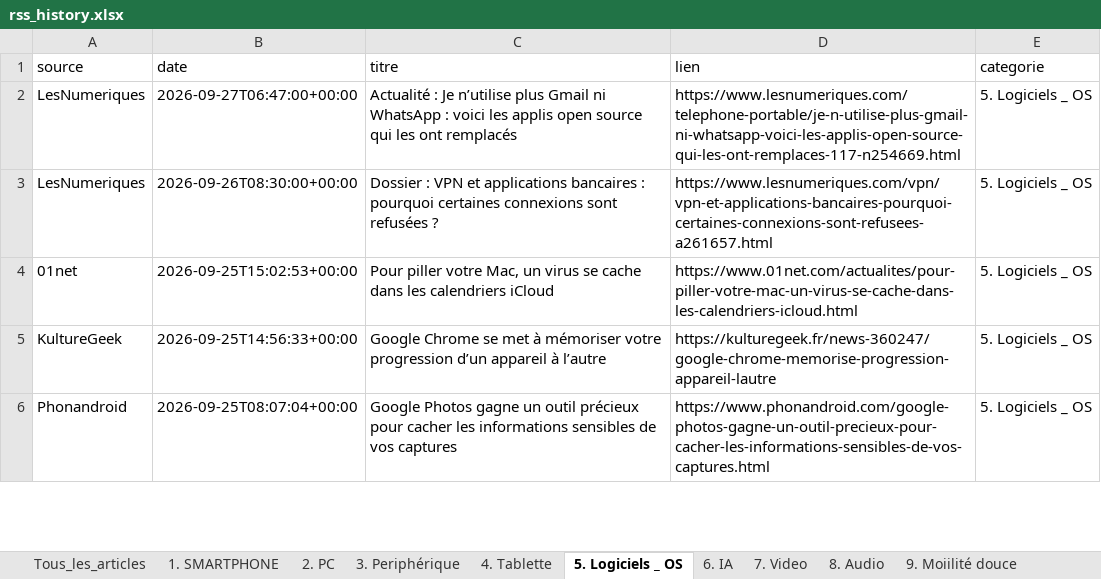
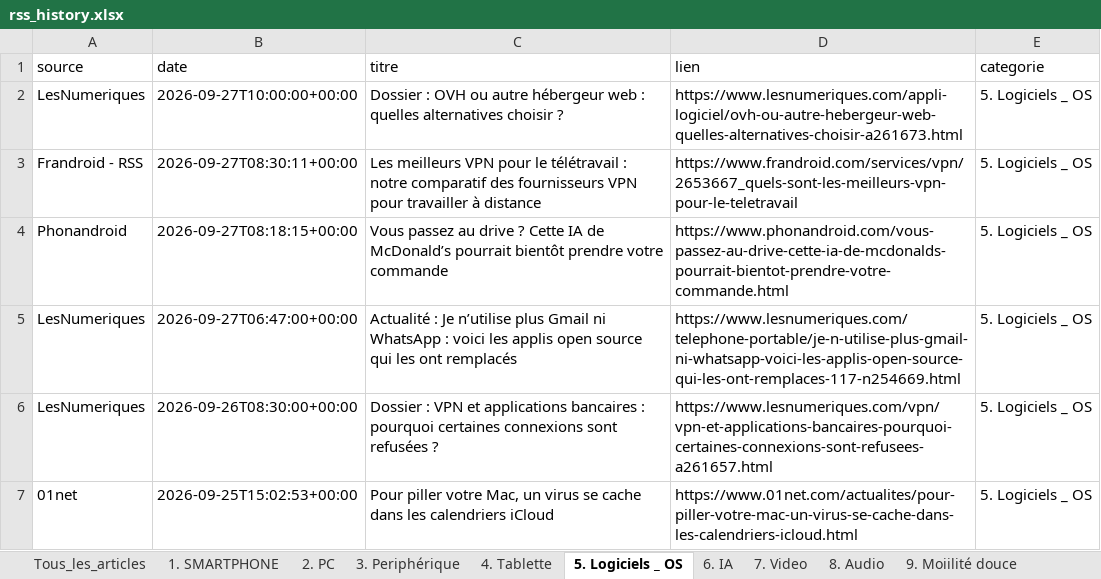
Before and after one commit to djhadef-star/rss-categories, an Excel workbook: output/rss_history.xlsx, sheet 5. Logiciels _ OS, drawn as a sheet; only a part is shown; the shorter side is filled out with more unchanged rows; values as stored, in another font and other column widths than the file's, no borders; the diff names each change by its address in the sheet, - before the commit and + after, or states it on an @@ line.

```diff
--- a/output/rss_history.xlsx (sheet 5. Logiciels _ OS)
+++ b/output/rss_history.xlsx (sheet 5. Logiciels _ OS)
+row 2: LesNumeriques | 2026-09-27T10:00:00+00:00 | Dossier : OVH ou autre hébergeur web : quelles alternatives choisir ? | https://www.lesnumeriques.com/appli-logiciel/ovh-ou-autre-hebergeur-web-quelles-alternatives-choisir-a261673.html | 5. Logiciels _ OS
+row 3: Frandroid - RSS | 2026-09-27T08:30:11+00:00 | Les meilleurs VPN pour le télétravail : notre comparatif des fournisseurs VPN pour travailler à distance | https://www.frandroid.com/services/vpn/2653667_quels-sont-les-meilleurs-vpn-pour-le-teletravail | 5. Logiciels _ OS
+row 4: Phonandroid | 2026-09-27T08:18:15+00:00 | Vous passez au drive ? Cette IA de McDonald’s pourrait bientôt prendre votre commande | https://www.phonandroid.com/vous-passez-au-drive-cette-ia-de-mcdonalds-pourrait-bientot-prendre-votre-commande.html | 5. Logiciels _ OS
```
Also changed, not shown: sheet Tous_les_articles, sheet 2. PC, sheet NON_CLASSE, sheet 15. ludique, sheet 8. Audio, sheet 12. Cuisine, 4 more sheets, output/rss_history_2.xlsx, 2 other files.
